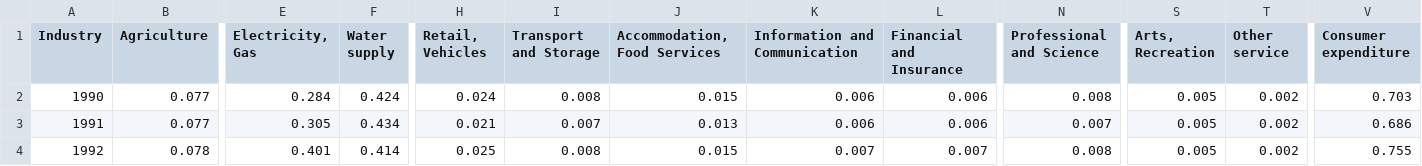
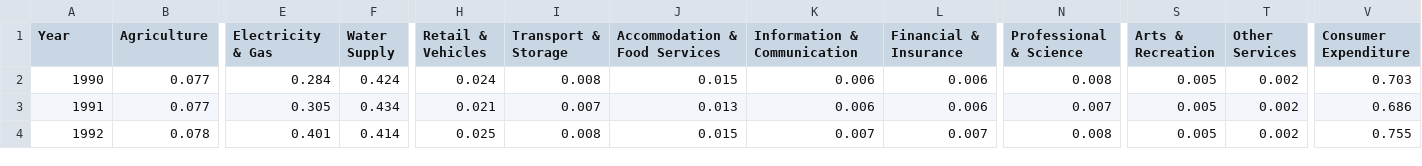
Before and after one commit to Quickmotions/Interactive-Data-Visualisation-Labs, a CSV file: Coursework/app/data/RenewableAndWasteDirectEnergyUse.csv, drawn as a sheet; only a part is shown, gaps mark what is left out; the diff names each change by its address in the sheet, - before the commit and + after, or states it on an @@ line.

```diff
--- a/Coursework/app/data/RenewableAndWasteDirectEnergyUse.csv
+++ b/Coursework/app/data/RenewableAndWasteDirectEnergyUse.csv
-A1: Industry
+A1: Year
-E1: Electricity, Gas
+E1: Electricity & Gas
-F1: Water supply
+F1: Water Supply
-H1: Retail, Vehicles
+H1: Retail & Vehicles
-I1: Transport and Storage
+I1: Transport & Storage
-J1: Accommodation, Food Services
+J1: Accommodation & Food Services
-K1: Information and Communication
+K1: Information & Communication
-L1: Financial and Insurance
+L1: Financial & Insurance
-N1: Professional and Science
+N1: Professional & Science
-S1: Arts, Recreation
+S1: Arts & Recreation
-T1: Other service
+T1: Other Services
-V1: Consumer expenditure
+V1: Consumer Expenditure
```
Also changed, not shown: Coursework/app/data/RenewableAndWasteReallocatedEnergyUse.csv, Coursework/app/data/RenewableAndWasteSourcesEnergyUse.csv, 11 other files.
